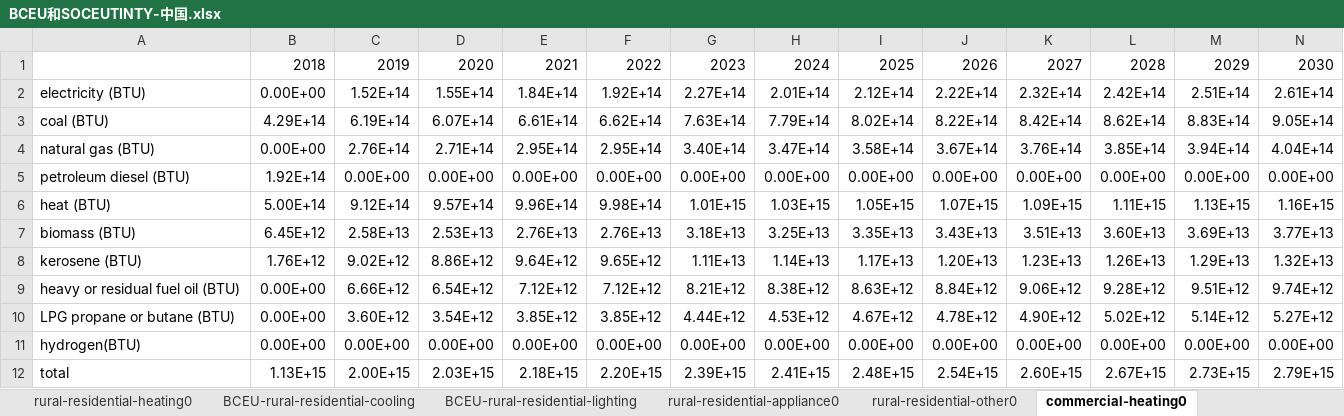
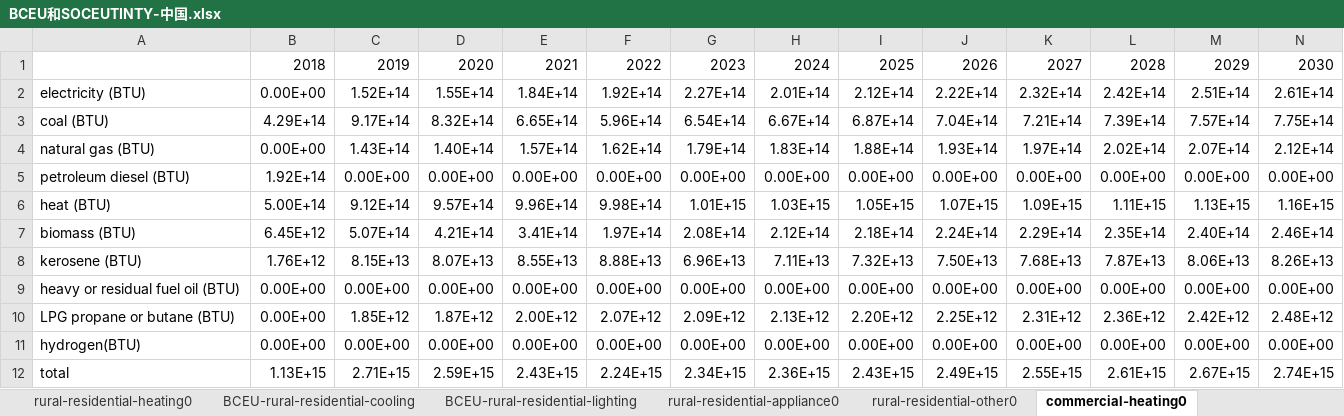
Before and after one commit to Smart-Trans/eps-china2019-smart-trans, an Excel workbook: InputData/bldgs/BCEU/BCEU和SOCEUTINTY-中国.xlsx, sheet commercial-heating0, drawn as a sheet; only a part is shown; values as stored, in another font and other column widths than the file's, no borders; removed rows and columns are numbered as before the commit, all else as after; rows hold the shown columns only; the diff names each change by its address in the sheet, - before the commit and + after, or states it on an @@ line.

```diff
--- a/InputData/bldgs/BCEU/BCEU和SOCEUTINTY-中国.xlsx (sheet commercial-heating0)
+++ b/InputData/bldgs/BCEU/BCEU和SOCEUTINTY-中国.xlsx (sheet commercial-heating0)
-row 3: coal (BTU) | 4.29E+14 | 6.19E+14 | 6.07E+14 | 6.61E+14 | 6.62E+14 | 7.63E+14 | 7.79E+14 | 8.02E+14 | 8.22E+14 | 8.42E+14 | 8.62E+14 | 8.83E+14 | 9.05E+14
-row 4: natural gas (BTU) | 0.00E+00 | 2.76E+14 | 2.71E+14 | 2.95E+14 | 2.95E+14 | 3.40E+14 | 3.47E+14 | 3.58E+14 | 3.67E+14 | 3.76E+14 | 3.85E+14 | 3.94E+14 | 4.04E+14
+row 3: coal (BTU) | 4.29E+14 | 9.17E+14 | 8.32E+14 | 6.65E+14 | 5.96E+14 | 6.54E+14 | 6.67E+14 | 6.87E+14 | 7.04E+14 | 7.21E+14 | 7.39E+14 | 7.57E+14 | 7.75E+14
+row 4: natural gas (BTU) | 0.00E+00 | 1.43E+14 | 1.40E+14 | 1.57E+14 | 1.62E+14 | 1.79E+14 | 1.83E+14 | 1.88E+14 | 1.93E+14 | 1.97E+14 | 2.02E+14 | 2.07E+14 | 2.12E+14
-row 7: biomass (BTU) | 6.45E+12 | 2.58E+13 | 2.53E+13 | 2.76E+13 | 2.76E+13 | 3.18E+13 | 3.25E+13 | 3.35E+13 | 3.43E+13 | 3.51E+13 | 3.60E+13 | 3.69E+13 | 3.77E+13
-row 8: kerosene (BTU) | 1.76E+12 | 9.02E+12 | 8.86E+12 | 9.64E+12 | 9.65E+12 | 1.11E+13 | 1.14E+13 | 1.17E+13 | 1.20E+13 | 1.23E+13 | 1.26E+13 | 1.29E+13 | 1.32E+13
-row 9: heavy or residual fuel oil (BTU) | 0.00E+00 | 6.66E+12 | 6.54E+12 | 7.12E+12 | 7.12E+12 | 8.21E+12 | 8.38E+12 | 8.63E+12 | 8.84E+12 | 9.06E+12 | 9.28E+12 | 9.51E+12 | 9.74E+12
-row 10: LPG propane or butane (BTU) | 0.00E+00 | 3.60E+12 | 3.54E+12 | 3.85E+12 | 3.85E+12 | 4.44E+12 | 4.53E+12 | 4.67E+12 | 4.78E+12 | 4.90E+12 | 5.02E+12 | 5.14E+12 | 5.27E+12
+row 7: biomass (BTU) | 6.45E+12 | 5.07E+14 | 4.21E+14 | 3.41E+14 | 1.97E+14 | 2.08E+14 | 2.12E+14 | 2.18E+14 | 2.24E+14 | 2.29E+14 | 2.35E+14 | 2.40E+14 | 2.46E+14
+row 8: kerosene (BTU) | 1.76E+12 | 8.15E+13 | 8.07E+13 | 8.55E+13 | 8.88E+13 | 6.96E+13 | 7.11E+13 | 7.32E+13 | 7.50E+13 | 7.68E+13 | 7.87E+13 | 8.06E+13 | 8.26E+13
+row 9: heavy or residual fuel oil (BTU) | 0.00E+00 | 0.00E+00 | 0.00E+00 | 0.00E+00 | 0.00E+00 | 0.00E+00 | 0.00E+00 | 0.00E+00 | 0.00E+00 | 0.00E+00 | 0.00E+00 | 0.00E+00 | 0.00E+00
+row 10: LPG propane or butane (BTU) | 0.00E+00 | 1.85E+12 | 1.87E+12 | 2.00E+12 | 2.07E+12 | 2.09E+12 | 2.13E+12 | 2.20E+12 | 2.25E+12 | 2.31E+12 | 2.36E+12 | 2.42E+12 | 2.48E+12
-row 12: total | 1.13E+15 | 2.00E+15 | 2.03E+15 | 2.18E+15 | 2.20E+15 | 2.39E+15 | 2.41E+15 | 2.48E+15 | 2.54E+15 | 2.60E+15 | 2.67E+15 | 2.73E+15 | 2.79E+15
+row 12: total | 1.13E+15 | 2.71E+15 | 2.59E+15 | 2.43E+15 | 2.24E+15 | 2.34E+15 | 2.36E+15 | 2.43E+15 | 2.49E+15 | 2.55E+15 | 2.61E+15 | 2.67E+15 | 2.74E+15
```
Also changed, not shown: sheet 建筑各项能耗拆分, sheet urban-residential-heating0, sheet rural-residential-heating0, sheet commercial-appliance0, sheet rural-residential-appliance0, sheet urban-residential-appliance0, 9 other files.
